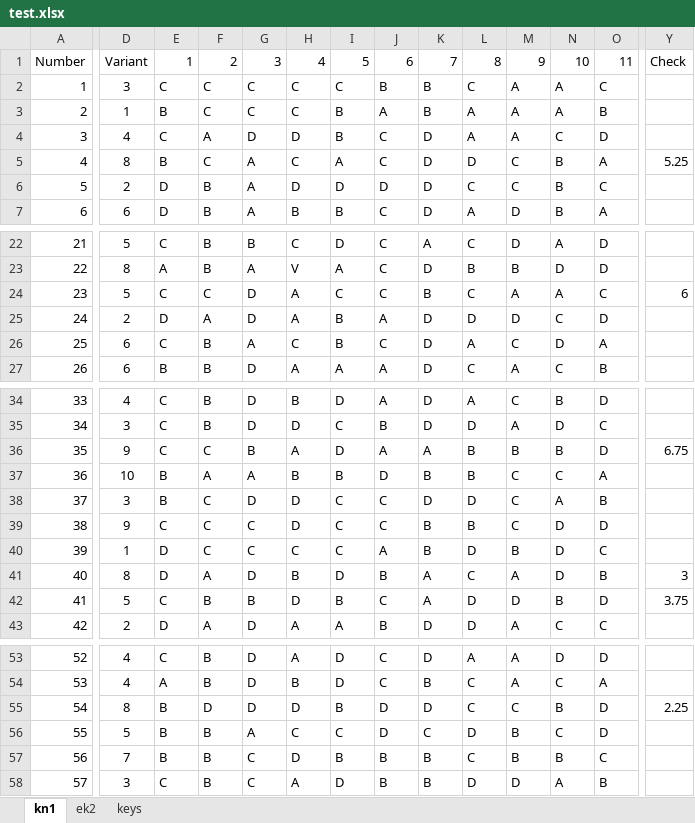
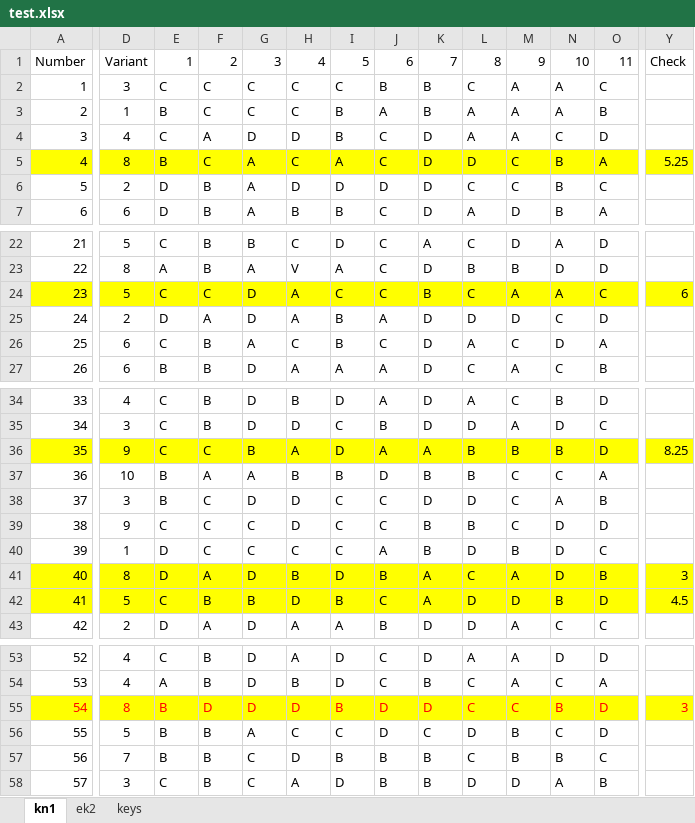
Before and after one commit to kleban/edu-r, an Excel workbook: My/data/test.xlsx, sheet kn1, drawn as a sheet; only a part is shown, gaps mark what is left out; values as stored, in another font and other column widths than the file's, no borders; charts and pictures not drawn; the diff covers the shown part only; the diff names each change by its address in the sheet, - before the commit and + after, or states it on an @@ line.

```diff
--- a/My/data/test.xlsx (sheet kn1)
+++ b/My/data/test.xlsx (sheet kn1)
-A5 fill: none
+A5 fill: #FFFF00
-D5:Y5 fill: none
+D5:Y5 fill: #FFFF00
-A24 fill: none
+A24 fill: #FFFF00
-D24:Y24 fill: none
+D24:Y24 fill: #FFFF00
-A36 fill: none
+A36 fill: #FFFF00
-D36:Y36 fill: none
+D36:Y36 fill: #FFFF00
-Y36: 6.75
+Y36: 8.25
-A41:A42 fill: none
+A41:A42 fill: #FFFF00
-D41:Y42 fill: none
+D41:Y42 fill: #FFFF00
-Y42: 3.75
+Y42: 4.5
-A55 fill: none
+A55 fill: #FFFF00
-A55:Y55 text colour: black
+A55:Y55 text colour: #FF0000
-D55:Y55 fill: none
+D55:Y55 fill: #FFFF00
-Y55: 2.25
+Y55: 3
```
Also changed, not shown: cell formats elsewhere in this sheet, charts or pictures, 2 other files.
